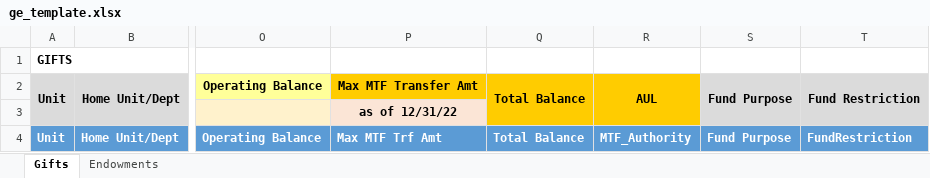
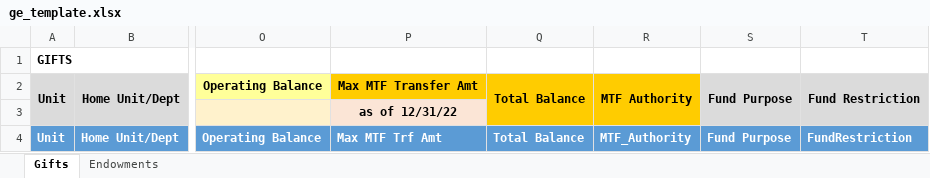
Before and after one commit to UCLALibrary/LBS, an Excel workbook: ge/ge_template.xlsx, sheet Gifts, drawn as a sheet; only a part is shown, gaps mark what is left out; values as stored, in another font and other column widths than the file's, no borders; the diff names each change by its address in the sheet, - before the commit and + after, or states it on an @@ line.

```diff
--- a/ge/ge_template.xlsx (sheet Gifts)
+++ b/ge/ge_template.xlsx (sheet Gifts)
-R2: AUL
+R2: MTF Authority
```
Also changed, not shown: sheet Endowments, 3 other files.
